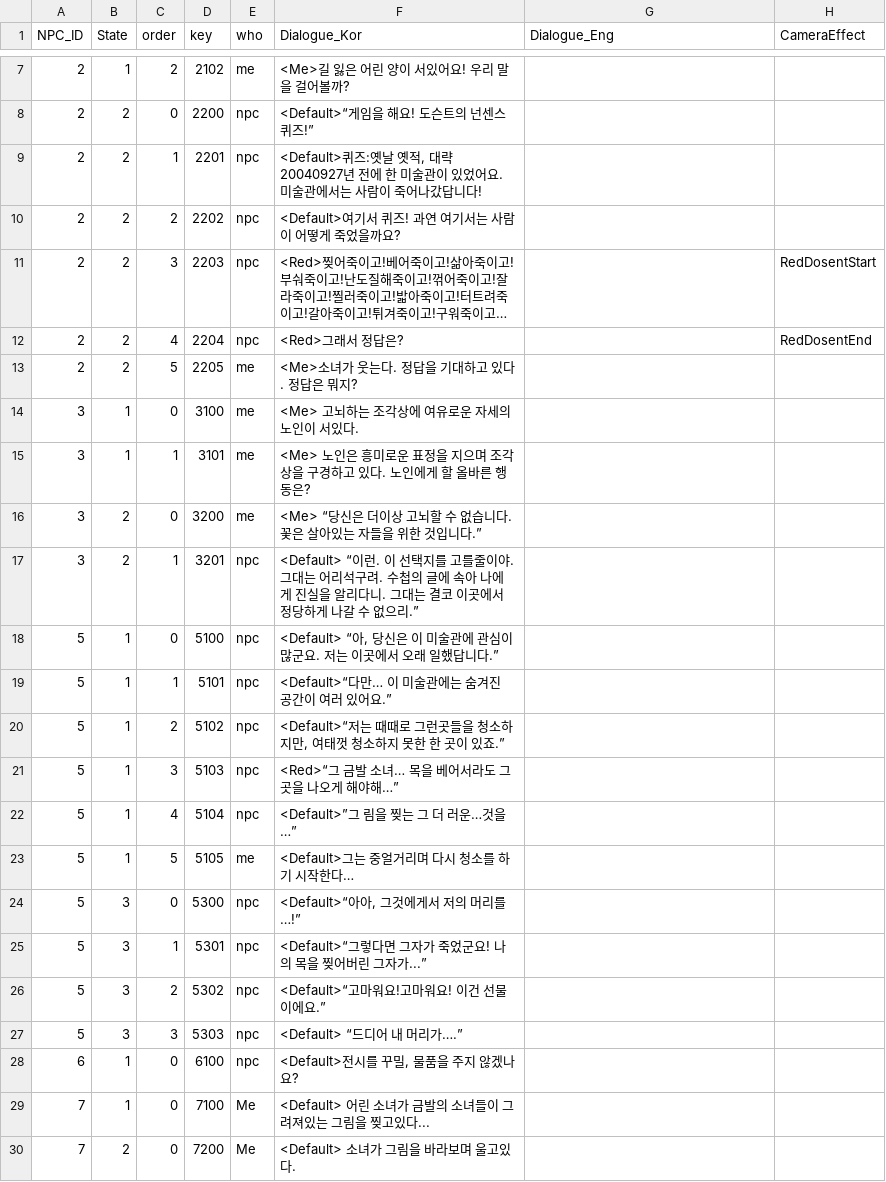
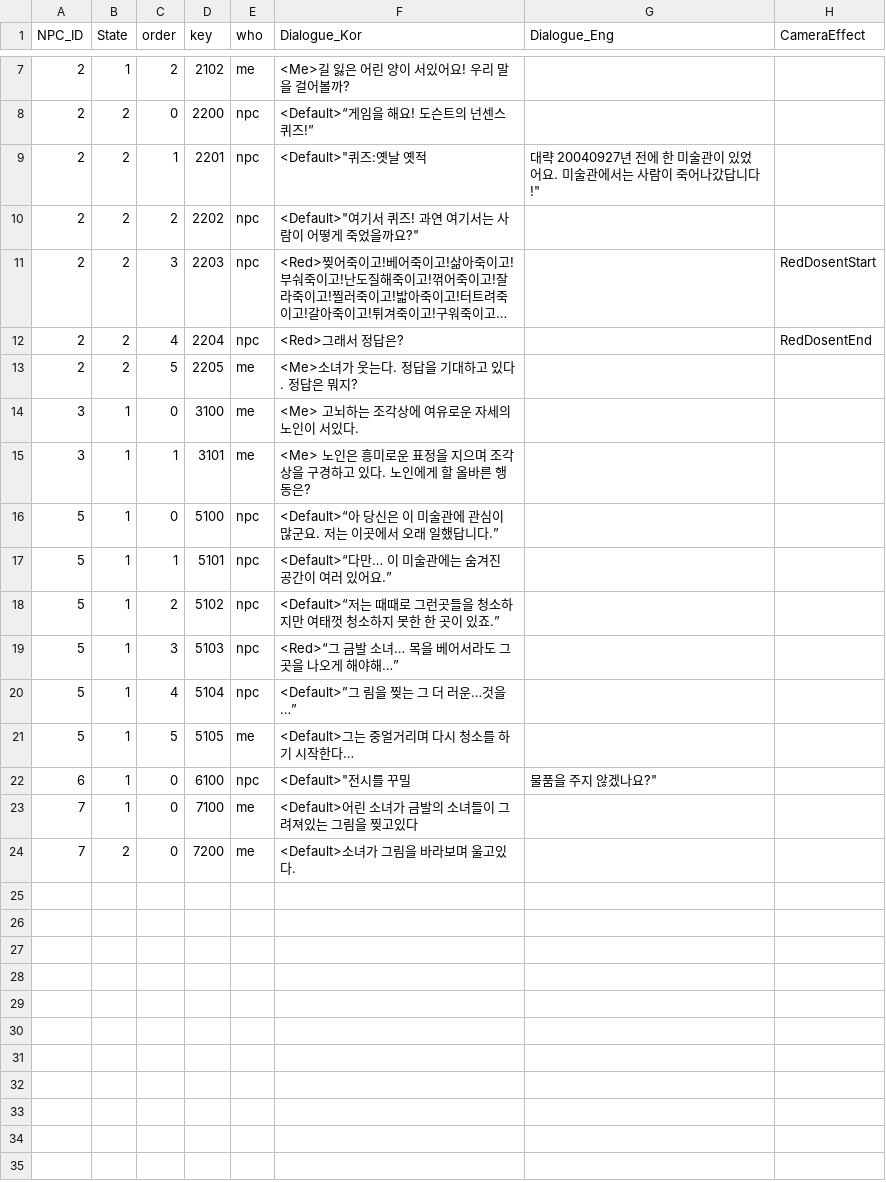
Before and after one commit to silverlnng/NapolitanProject, a CSV file: Content/CSVFile/NPC_Dialogue.csv, drawn as a sheet; only a part is shown, gaps mark what is left out; long unchanged cells end in …; removed rows and columns are numbered as before the commit, all else as after; the diff names each change by its address in the sheet, - before the commit and + after, or states it on an @@ line.

```diff
--- a/Content/CSVFile/NPC_Dialogue.csv
+++ b/Content/CSVFile/NPC_Dialogue.csv
-F9 (Dialogue_Kor): <Default>퀴즈:옛날 옛적, 대략 20040927년 전에 한 미술관이 있었어요. 미술관에서는 사람이 죽어나갔답니다!
+F9 (Dialogue_Kor): <Default>"퀴즈:옛날 옛적
-G9 (Dialogue_Eng): (empty)
+G9 (Dialogue_Eng): 대략 20040927년 전에 한 미술관이 있었어요. 미술관에서는 사람이 죽어나갔답니다!"
-F10 (Dialogue_Kor): <Default>여기서 퀴즈! 과연 여기서는 사람이 어떻게 죽었을까요?
+F10 (Dialogue_Kor): <Default>"여기서 퀴즈! 과연 여기서는 사람이 어떻게 죽었을까요?"
-row 16: 3 | 2 | 0 | 3200 | me | <Me> “당신은 더이상 고뇌할 수 없습니다. 꽃은 살아있는 자들을 위한 것입니다.”
-row 17: 3 | 2 | 1 | 3201 | npc | <Default> “이런. 이 선택지를 고를줄이야. 그대는 어리석구려. 수첩의 글에 속아 나에게 진실을 알리다니. 그대는 결코 이곳에서 정당하게 나갈 수 없으리.”
-F16 (Dialogue_Kor): <Default> “아, 당신은…
+F16 (Dialogue_Kor): <Default>“아 당신은…
-F18 (Dialogue_Kor): …소하지만, 여태껏…
+F18 (Dialogue_Kor): …소하지만 여태껏…
-row 24: 5 | 3 | 0 | 5300 | npc | <Default>“아아, 그것에게서 저의 머리를…!”
-row 25: 5 | 3 | 1 | 5301 | npc | <Default>“그렇다면 그자가 죽었군요! 나의 목을 찢어버린 그자가...”
-row 26: 5 | 3 | 2 | 5302 | npc | <Default>“고마워요!고마워요! 이건 선물이에요.”
-row 27: 5 | 3 | 3 | 5303 | npc | <Default> “드디어 내 머리가….”
-F22 (Dialogue_Kor): <Default>전시를 꾸밀, 물품을 주지 않겠나요?
+F22 (Dialogue_Kor): <Default>"전시를 꾸밀
-G22 (Dialogue_Eng): (empty)
+G22 (Dialogue_Eng): 물품을 주지 않겠나요?"
-E23:E24 (who): Me
+E23:E24 (who): me
-F23 (Dialogue_Kor): <Default> 어린 소녀가 금발의 소녀들이 그려져있는 그림을 찢고있다...
+F23 (Dialogue_Kor): <Default>어린 소녀가 금발의 소녀들이 그려져있는 그림을 찢고있다
-F24 (Dialogue_Kor): <Default> 소녀가 그림을 바라보며 울고있다.
+F24 (Dialogue_Kor): <Default>소녀가 그림을 바라보며 울고있다.
```
Also changed, not shown: Content/CSVFile/NPC_Result.csv, 14 other files.
